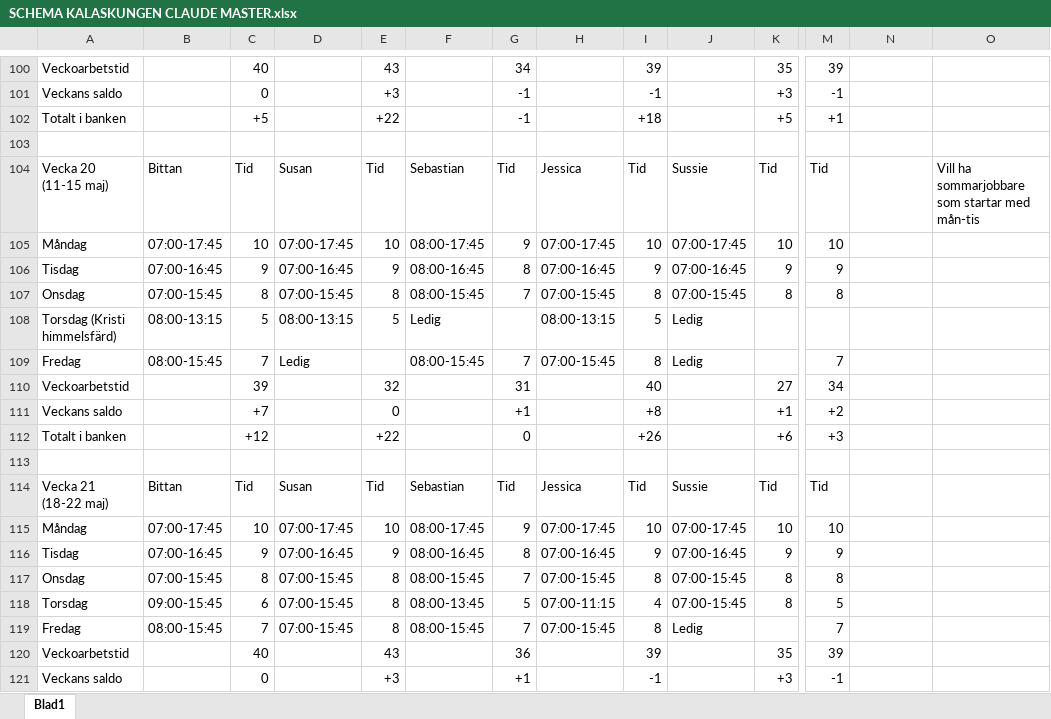
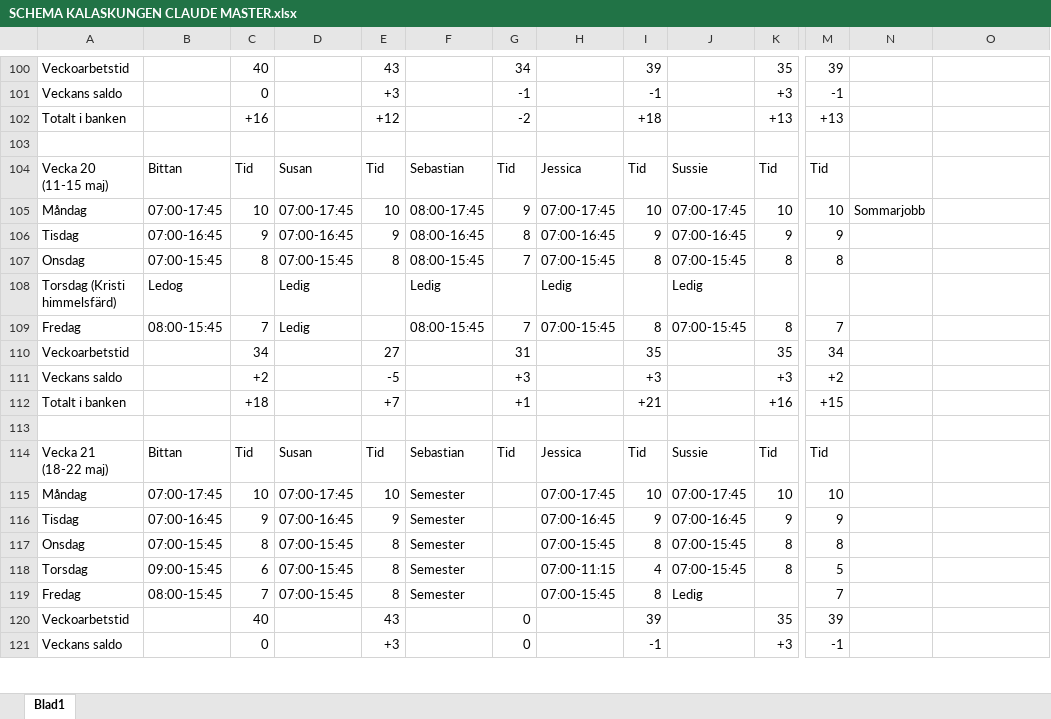
Before and after one commit to Kalaskungen-SE/apps, an Excel workbook: SCHEMA KALASKUNGEN CLAUDE MASTER.xlsx, sheet Blad1, drawn as a sheet; only a part is shown, gaps mark what is left out; values as stored, in another font and other column widths than the file's, no cell formats; removed rows and columns are numbered as before the commit, all else as after; rows hold the shown columns only; the diff covers the shown part only; the diff names each change by its address in the sheet, - before the commit and + after, or states it on an @@ line.

Commit message:
Add files via upload

```diff
--- a/SCHEMA KALASKUNGEN CLAUDE MASTER.xlsx (sheet Blad1)
+++ b/SCHEMA KALASKUNGEN CLAUDE MASTER.xlsx (sheet Blad1)
-row 102: Totalt i banken |  | +5 |  | +22 |  | -1 |  | +18 |  | +5 | +1
+row 102: Totalt i banken |  | +16 |  | +12 |  | -2 |  | +18 |  | +13 | +13
-O104: Vill ha sommarjobbare som startar med mån-tis
+O104: (empty)
-N105: (empty)
+N105: Sommarjobb
-B108: 08:00-13:15
+B108: Ledog
-C108: 5
+C108: (empty)
-D108: 08:00-13:15
+D108: Ledig
-E108: 5
+E108: (empty)
-H108: 08:00-13:15
+H108: Ledig
-I108: 5
+I108: (empty)
-J109: Ledig
+J109: 07:00-15:45
-K109: (empty)
+K109: 8
-C110: 39
+C110: 34
-E110: 32
+E110: 27
-I110: 40
+I110: 35
-K110: 27
+K110: 35
-row 111: Veckans saldo |  | +7 |  | 0 |  | +1 |  | +8 |  | +1 | +2
-row 112: Totalt i banken |  | +12 |  | +22 |  | 0 |  | +26 |  | +6 | +3
+row 111: Veckans saldo |  | +2 |  | -5 |  | +3 |  | +3 |  | +3 | +2
+row 112: Totalt i banken |  | +18 |  | +7 |  | +1 |  | +21 |  | +16 | +15
-F115: 08:00-17:45
+F115: Semester
-G115: 9
+G115: (empty)
-F116: 08:00-16:45
+F116: Semester
-G116: 8
+G116: (empty)
-F117: 08:00-15:45
+F117: Semester
-G117: 7
+G117: (empty)
-F118: 08:00-13:45
+F118: Semester
-G118: 5
+G118: (empty)
-F119: 08:00-15:45
+F119: Semester
-G119: 7
+G119: (empty)
-G120: 36
+G120: 0
-G121: +1
+G121: 0
```
Also changed, not shown: 54 added rows, 54 removed rows and 202 edited cells elsewhere in this sheet, cell formats.
